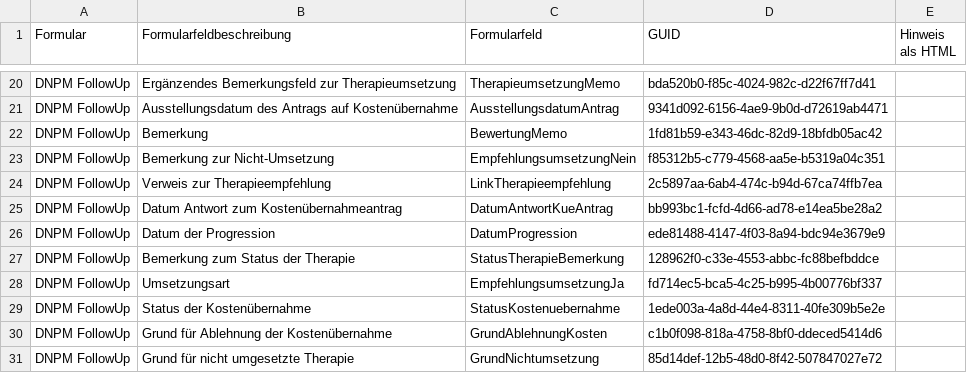
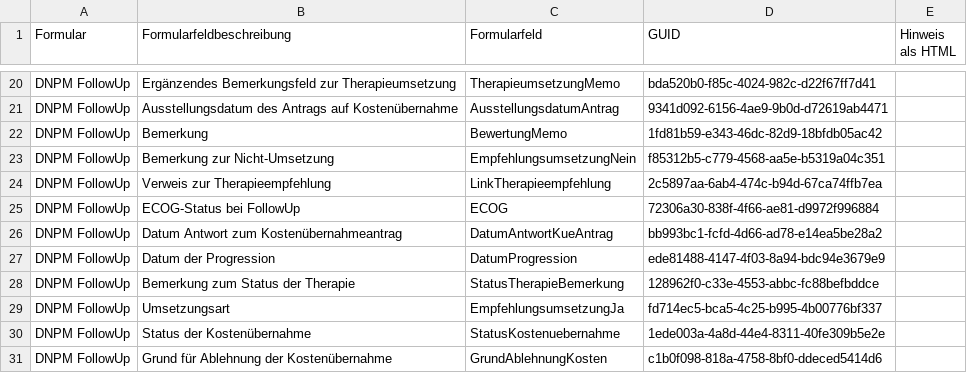
Before and after one commit to pcvolkmer/onkostar-plugin-dnpm, a CSV file: forms/dnpm-formulare_hinweise.csv, drawn as a sheet; only a part is shown, gaps mark what is left out; the shorter side is filled out with more unchanged rows; the diff names each change by its address in the sheet, - before the commit and + after, or states it on an @@ line.

Commit message:
feat: add ecog status field to followup form (#274)

```diff
--- a/forms/dnpm-formulare_hinweise.csv
+++ b/forms/dnpm-formulare_hinweise.csv
+row 25: DNPM FollowUp | ECOG-Status bei FollowUp | ECOG | 72306a30-838f-4f66-ae81-d9972f996884
```
Also changed, not shown: 1 other file.
